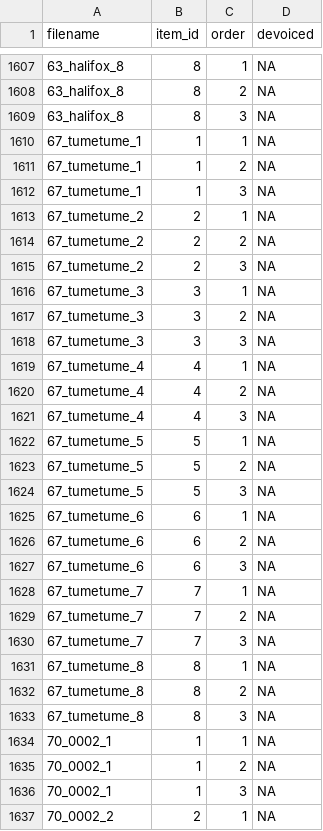
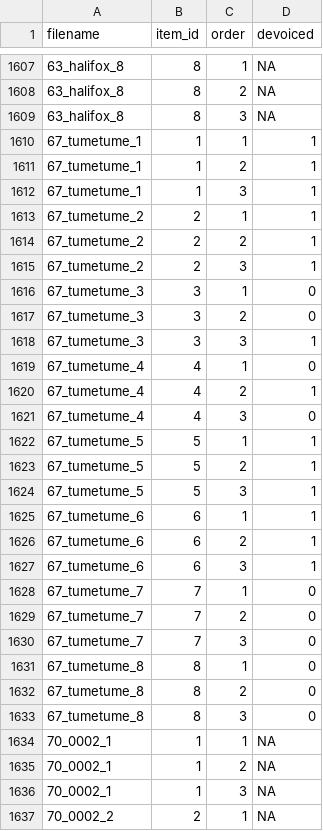
Before and after one commit to kishiyamat/illusory-vowel-keihan, a CSV file: results/devoicing_annotation.csv, drawn as a sheet; only a part is shown, gaps mark what is left out; the diff covers the shown part only.

```diff
--- a/results/devoicing_annotation.csv
+++ b/results/devoicing_annotation.csv
@@ -1609,26 +1609,26 @@ filename,item_id,order,devoiced
 63_halifox_8,8,3,NA
-67_tumetume_1,1,1,NA
-67_tumetume_1,1,2,NA
-67_tumetume_1,1,3,NA
-67_tumetume_2,2,1,NA
-67_tumetume_2,2,2,NA
-67_tumetume_2,2,3,NA
-67_tumetume_3,3,1,NA
-67_tumetume_3,3,2,NA
-67_tumetume_3,3,3,NA
-67_tumetume_4,4,1,NA
-67_tumetume_4,4,2,NA
-67_tumetume_4,4,3,NA
-67_tumetume_5,5,1,NA
-67_tumetume_5,5,2,NA
-67_tumetume_5,5,3,NA
-67_tumetume_6,6,1,NA
-67_tumetume_6,6,2,NA
-67_tumetume_6,6,3,NA
-67_tumetume_7,7,1,NA
-67_tumetume_7,7,2,NA
-67_tumetume_7,7,3,NA
-67_tumetume_8,8,1,NA
-67_tumetume_8,8,2,NA
-67_tumetume_8,8,3,NA
+67_tumetume_1,1,1,1
+67_tumetume_1,1,2,1
+67_tumetume_1,1,3,1
+67_tumetume_2,2,1,1
+67_tumetume_2,2,2,1
+67_tumetume_2,2,3,1
+67_tumetume_3,3,1,0
+67_tumetume_3,3,2,0
+67_tumetume_3,3,3,1
+67_tumetume_4,4,1,0
+67_tumetume_4,4,2,1
+67_tumetume_4,4,3,0
+67_tumetume_5,5,1,1
+67_tumetume_5,5,2,1
+67_tumetume_5,5,3,1
+67_tumetume_6,6,1,1
+67_tumetume_6,6,2,1
+67_tumetume_6,6,3,1
+67_tumetume_7,7,1,0
+67_tumetume_7,7,2,0
+67_tumetume_7,7,3,0
+67_tumetume_8,8,1,0
+67_tumetume_8,8,2,0
+67_tumetume_8,8,3,0
 70_0002_1,1,1,NA
```
Also changed, not shown: 48 edited cells elsewhere in this file, 4 other files.
